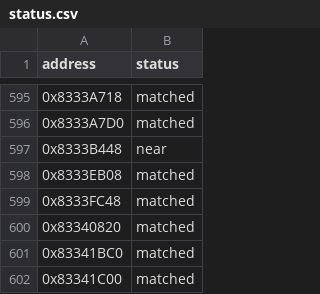
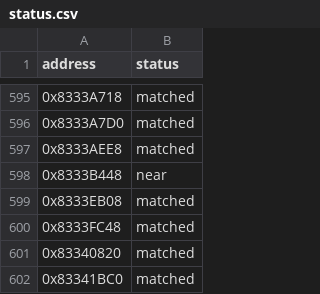
Before and after one commit to kirklandsig/halo-mega-bloks-decompiled, a CSV file: config/status.csv, drawn as a sheet; only a part is shown, gaps mark what is left out; the shorter side is filled out with more unchanged rows.

```diff
--- a/config/status.csv
+++ b/config/status.csv
@@ -596,2 +596,3 @@ address,status
 0x8333A7D0,matched
+0x8333AEE8,matched
 0x8333B448,near
```
Also changed, not shown: 1 other file.
